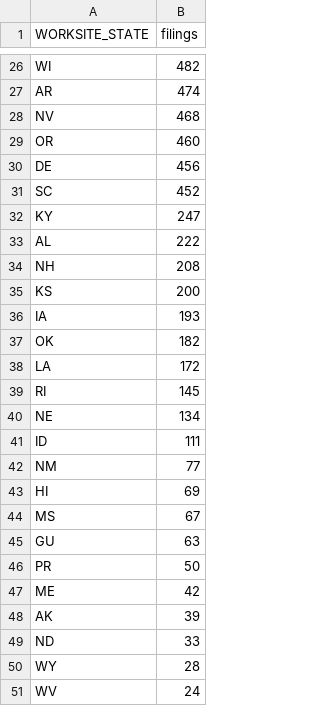
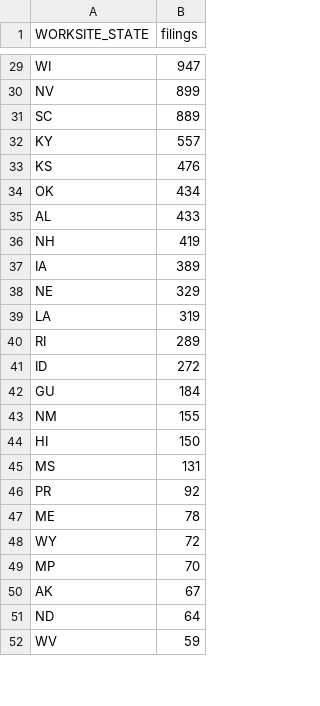
Before and after one commit to JLaniado/h1b_analysis, a CSV file: data/processed/lca_mba_states.csv, drawn as a sheet; only a part is shown, gaps mark what is left out; removed rows and columns are numbered as before the commit, all else as after; the diff covers the shown part only; the diff names each change by its address in the sheet, - before the commit and + after, or states it on an @@ line.

```diff
--- a/data/processed/lca_mba_states.csv
+++ b/data/processed/lca_mba_states.csv
-B29 (filings): 482
+B29 (filings): 947
-row 27: AR | 474
-B30 (filings): 468
+B30 (filings): 899
-row 29: OR | 460
-row 30: DE | 456
-B31 (filings): 452
+B31 (filings): 889
-B32 (filings): 247
+B32 (filings): 557
+row 33: KS | 476
+row 34: OK | 434
-B35 (filings): 222
+B35 (filings): 433
-B36 (filings): 208
+B36 (filings): 419
-row 35: KS | 200
-B37 (filings): 193
+B37 (filings): 389
-row 37: OK | 182
+row 38: NE | 329
-B39 (filings): 172
+B39 (filings): 319
-B40 (filings): 145
+B40 (filings): 289
-row 40: NE | 134
-B41 (filings): 111
+B41 (filings): 272
+row 42: GU | 184
-B43 (filings): 77
+B43 (filings): 155
-B44 (filings): 69
+B44 (filings): 150
-B45 (filings): 67
+B45 (filings): 131
-row 45: GU | 63
-B46 (filings): 50
+B46 (filings): 92
-B47 (filings): 42
+B47 (filings): 78
+row 48: WY | 72
+row 49: MP | 70
-B50 (filings): 39
+B50 (filings): 67
-B51 (filings): 33
+B51 (filings): 64
-row 50: WY | 28
-B52 (filings): 24
+B52 (filings): 59
```
Also changed, not shown: 6 added rows, 4 removed rows and 25 edited cells elsewhere in this file, data/processed/lca_mba_occupations.csv, data/processed/lca_top_employers.csv, 27 other files.
